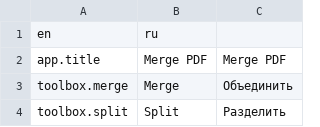
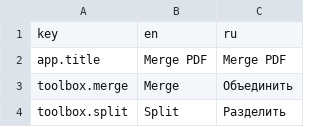
Before and after one commit to rGradov/merge_pdf, a CSV file: assets/all.csv, drawn as a sheet; only a part is shown.

```diff
--- a/assets/all.csv
+++ b/assets/all.csv
@@ -1,2 +1,2 @@
-en,ru
+key,en,ru
 app.title,Merge PDF,Merge PDF
```
Also changed, not shown: 6 other files.
